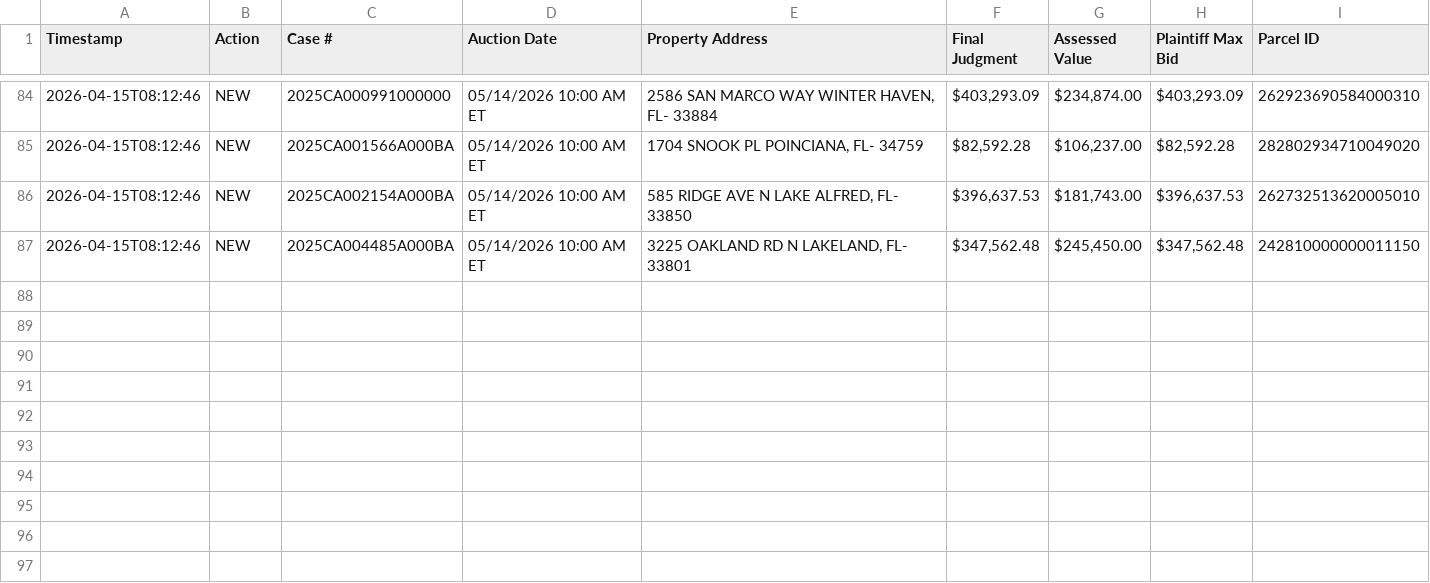
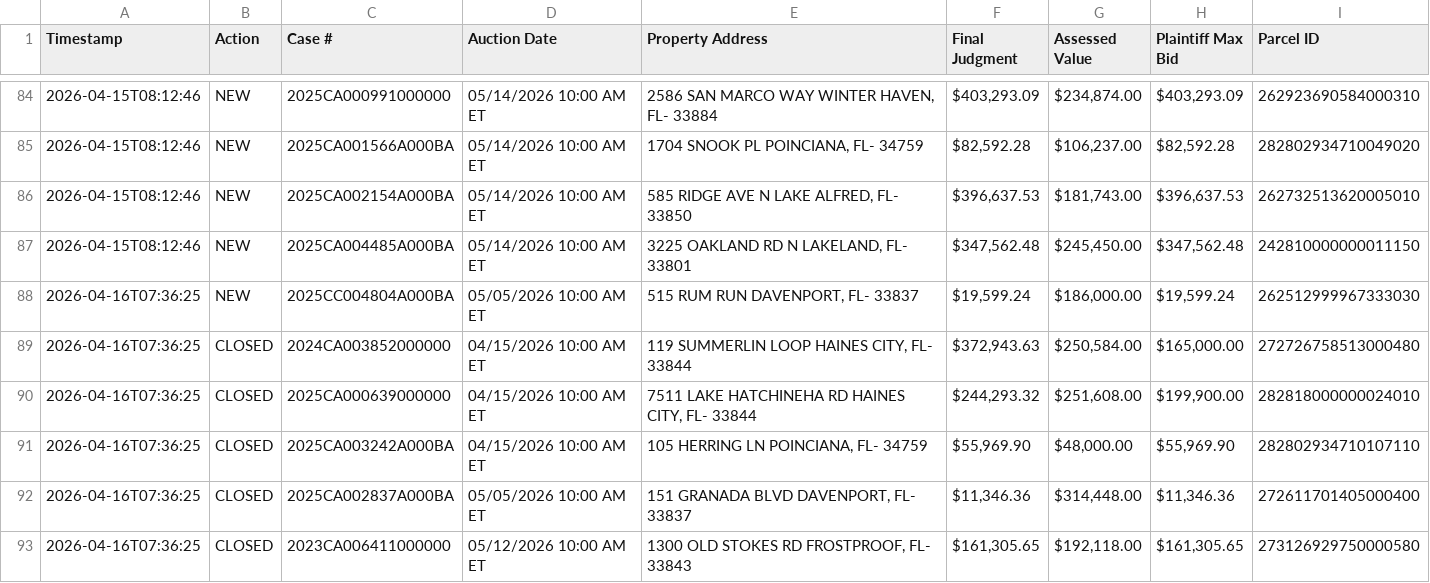
Before and after one commit to figlesias7/realforeclose-polk, a CSV file: data/event_log.csv, drawn as a sheet; only a part is shown, gaps mark what is left out.

```diff
--- a/data/event_log.csv
+++ b/data/event_log.csv
@@ -87 +87,7 @@ Timestamp,Action,Case #,Auction Date,Property Address,Final Judgment,Assessed Va
 2026-04-15T08:12:46,NEW,2025CA004485A000BA,05/14/2026 10:00 AM ET,"3225 OAKLAND RD N LAKELAND, FL- 33801","$347,562.48","$245,450.00","$347,562.48",242810000000011150
+2026-04-16T07:36:25,NEW,2025CC004804A000BA,05/05/2026 10:00 AM ET,"515 RUM RUN DAVENPORT, FL- 33837","$19,599.24","$186,000.00","$19,599.24",262512999967333030
+2026-04-16T07:36:25,CLOSED,2024CA003852000000,04/15/2026 10:00 AM ET,"119 SUMMERLIN LOOP HAINES CITY, FL- 33844","$372,943.63","$250,584.00","$165,000.00",272726758513000480
+2026-04-16T07:36:25,CLOSED,2025CA000639000000,04/15/2026 10:00 AM ET,"7511 LAKE HATCHINEHA RD HAINES CITY, FL- 33844","$244,293.32","$251,608.00","$199,900.00",282818000000024010
+2026-04-16T07:36:25,CLOSED,2025CA003242A000BA,04/15/2026 10:00 AM ET,"105 HERRING LN POINCIANA, FL- 34759","$55,969.90","$48,000.00","$55,969.90",282802934710107110
+2026-04-16T07:36:25,CLOSED,2025CA002837A000BA,05/05/2026 10:00 AM ET,"151 GRANADA BLVD DAVENPORT, FL- 33837","$11,346.36","$314,448.00","$11,346.36",272611701405000400
+2026-04-16T07:36:25,CLOSED,2023CA006411000000,05/12/2026 10:00 AM ET,"1300 OLD STOKES RD FROSTPROOF, FL- 33843","$161,305.65","$192,118.00","$161,305.65",273126929750000580
```
Also changed, not shown: data/all_seen.csv, 4 other files.
